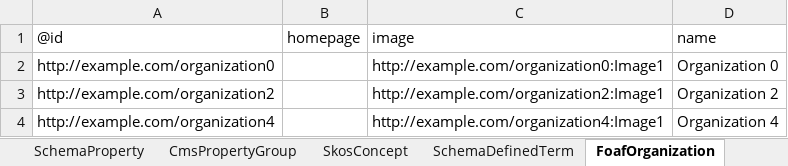
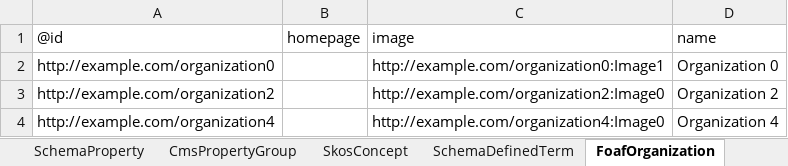
Before and after one commit to paradicms/paradicms, an Excel workbook: data/synthetic/synthetic_data.xlsx, sheet FoafOrganization, drawn as a sheet; values as stored, in another font and other column widths than the file's, no borders; the diff names each change by its address in the sheet, - before the commit and + after, or states it on an @@ line.

```diff
--- a/data/synthetic/synthetic_data.xlsx (sheet FoafOrganization)
+++ b/data/synthetic/synthetic_data.xlsx (sheet FoafOrganization)
-C3: http://example.com/organization2:Image1
+C3: http://example.com/organization2:Image0
-C4: http://example.com/organization4:Image1
+C4: http://example.com/organization4:Image0
```
Also changed, not shown: sheet SkosConcept, sheet RightsStatementsDotOrgRightsStatement, sheet SchemaDefinedTerm, sheet RdfProperty, sheet SchemaOrganization, sheet SchemaPerson, 4 more sheets, 4 other files.
